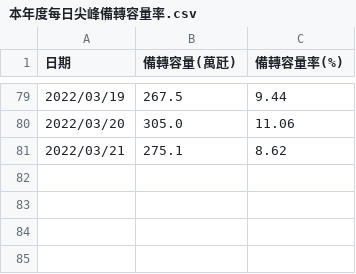
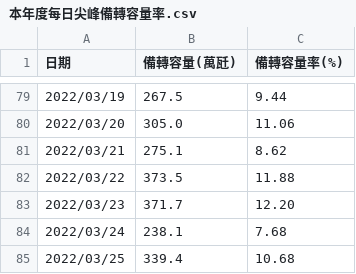
Before and after one commit to tarkers/DSAI-HW-2021, a CSV file: Data/本年度每日尖峰備轉容量率.csv, drawn as a sheet; only a part is shown, gaps mark what is left out.

```diff
--- a/Data/本年度每日尖峰備轉容量率.csv
+++ b/Data/本年度每日尖峰備轉容量率.csv
@@ -81 +81,5 @@
 2022/03/21,275.1,8.62
+2022/03/22,373.5,11.88
+2022/03/23,371.7,12.20
+2022/03/24,238.1,7.68
+2022/03/25,339.4,10.68
```
Also changed, not shown: Data/本年度每日尖峰備轉容量率整理.csv, 4 other files.
